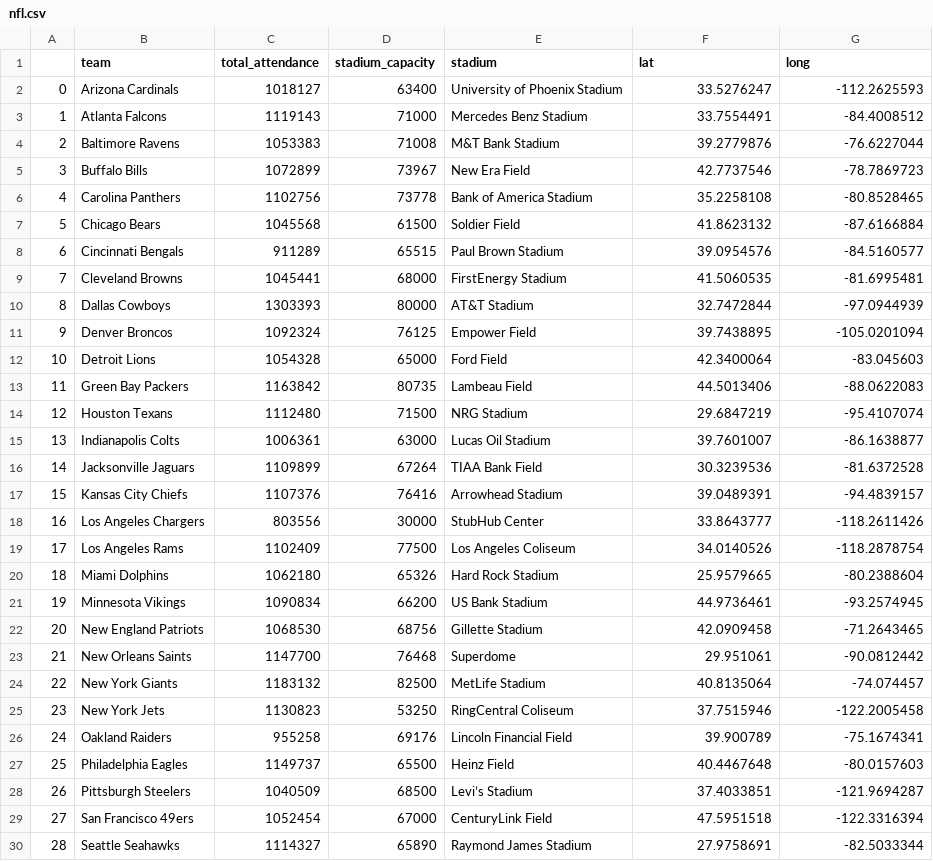
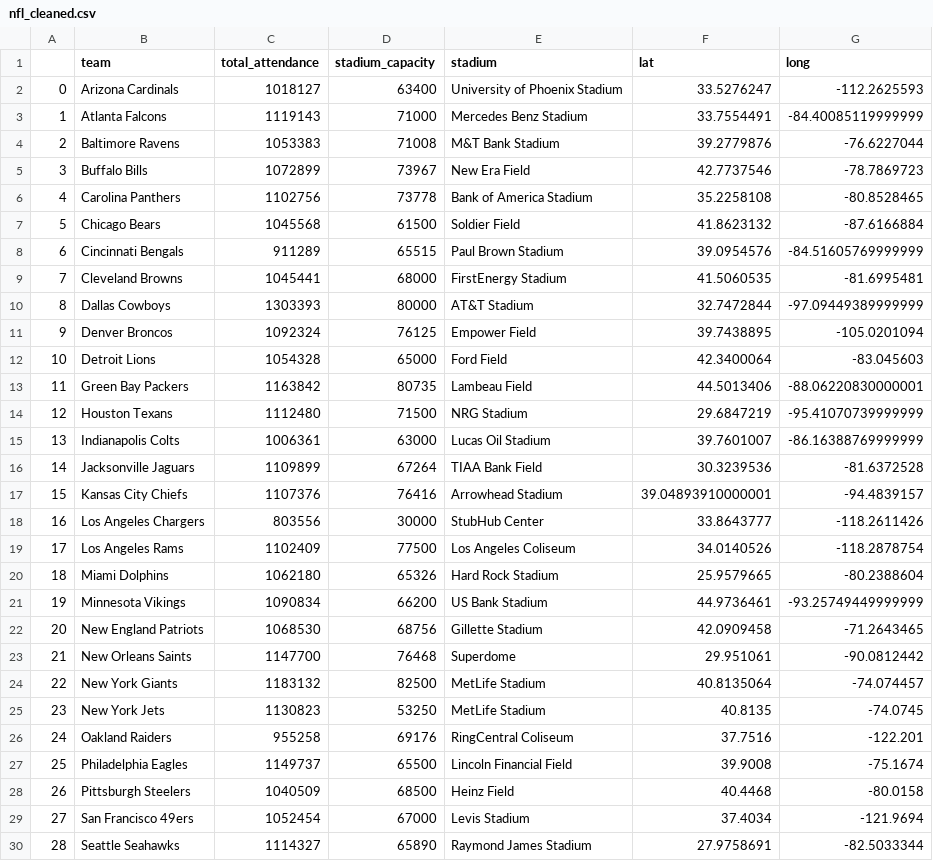
Before and after one commit to faithlierheimer/SportsPopularity, a CSV file: nfl_cleaned.csv (was nfl.csv), drawn as a sheet; only a part is shown; the diff covers the shown part only.

Commit message:
cleaned up wrong stadiums issue

```diff
--- a/nfl.csv
+++ b/nfl_cleaned.csv
@@ -2,3 +2,3 @@
 0,Arizona Cardinals,1018127,63400,University of Phoenix Stadium,33.5276247,-112.2625593
-1,Atlanta Falcons,1119143,71000,Mercedes Benz Stadium,33.7554491,-84.4008512
+1,Atlanta Falcons,1119143,71000,Mercedes Benz Stadium,33.7554491,-84.40085119999999
 2,Baltimore Ravens,1053383,71008,M&T Bank Stadium,39.2779876,-76.6227044
@@ -7,12 +7,12 @@
 5,Chicago Bears,1045568,61500,Soldier Field,41.8623132,-87.6166884
-6,Cincinnati Bengals,911289,65515,Paul Brown Stadium,39.0954576,-84.5160577
+6,Cincinnati Bengals,911289,65515,Paul Brown Stadium,39.0954576,-84.51605769999999
 7,Cleveland Browns,1045441,68000,FirstEnergy Stadium,41.5060535,-81.6995481
-8,Dallas Cowboys,1303393,80000,AT&T Stadium,32.7472844,-97.0944939
+8,Dallas Cowboys,1303393,80000,AT&T Stadium,32.7472844,-97.09449389999999
 9,Denver Broncos,1092324,76125,Empower Field,39.7438895,-105.0201094
 10,Detroit Lions,1054328,65000,Ford Field,42.3400064,-83.045603
-11,Green Bay Packers,1163842,80735,Lambeau Field,44.5013406,-88.0622083
-12,Houston Texans,1112480,71500,NRG Stadium,29.6847219,-95.4107074
-13,Indianapolis Colts,1006361,63000,Lucas Oil Stadium,39.7601007,-86.1638877
+11,Green Bay Packers,1163842,80735,Lambeau Field,44.5013406,-88.06220830000001
+12,Houston Texans,1112480,71500,NRG Stadium,29.6847219,-95.41070739999999
+13,Indianapolis Colts,1006361,63000,Lucas Oil Stadium,39.7601007,-86.16388769999999
 14,Jacksonville Jaguars,1109899,67264,TIAA Bank Field,30.3239536,-81.6372528
-15,Kansas City Chiefs,1107376,76416,Arrowhead Stadium,39.0489391,-94.4839157
+15,Kansas City Chiefs,1107376,76416,Arrowhead Stadium,39.04893910000001,-94.4839157
 16,Los Angeles Chargers,803556,30000,StubHub Center,33.8643777,-118.2611426
@@ -20,3 +20,3 @@
 18,Miami Dolphins,1062180,65326,Hard Rock Stadium,25.9579665,-80.2388604
-19,Minnesota Vikings,1090834,66200,US Bank Stadium,44.9736461,-93.2574945
+19,Minnesota Vikings,1090834,66200,US Bank Stadium,44.9736461,-93.25749449999999
 20,New England Patriots,1068530,68756,Gillette Stadium,42.0909458,-71.2643465
@@ -24,7 +24,7 @@
 22,New York Giants,1183132,82500,MetLife Stadium,40.8135064,-74.074457
-23,New York Jets,1130823,53250,RingCentral Coliseum,37.7515946,-122.2005458
-24,Oakland Raiders,955258,69176,Lincoln Financial Field,39.900789,-75.1674341
-25,Philadelphia Eagles,1149737,65500,Heinz Field,40.4467648,-80.0157603
-26,Pittsburgh Steelers,1040509,68500,Levi’s Stadium,37.4033851,-121.9694287
-27,San Francisco 49ers,1052454,67000,CenturyLink Field,47.5951518,-122.3316394
+23,New York Jets,1130823,53250,MetLife Stadium,40.8135,-74.0745
+24,Oakland Raiders,955258,69176,RingCentral Coliseum,37.7516,-122.201
+25,Philadelphia Eagles,1149737,65500,Lincoln Financial Field,39.9008,-75.1674
+26,Pittsburgh Steelers,1040509,68500,Heinz Field,40.4468,-80.0158
+27,San Francisco 49ers,1052454,67000,Levis Stadium,37.4034,-121.9694
 28,Seattle Seahawks,1114327,65890,Raymond James Stadium,27.9758691,-82.5033344
```
Also changed, not shown: 1 edited cell elsewhere in this file, 2 other files.
